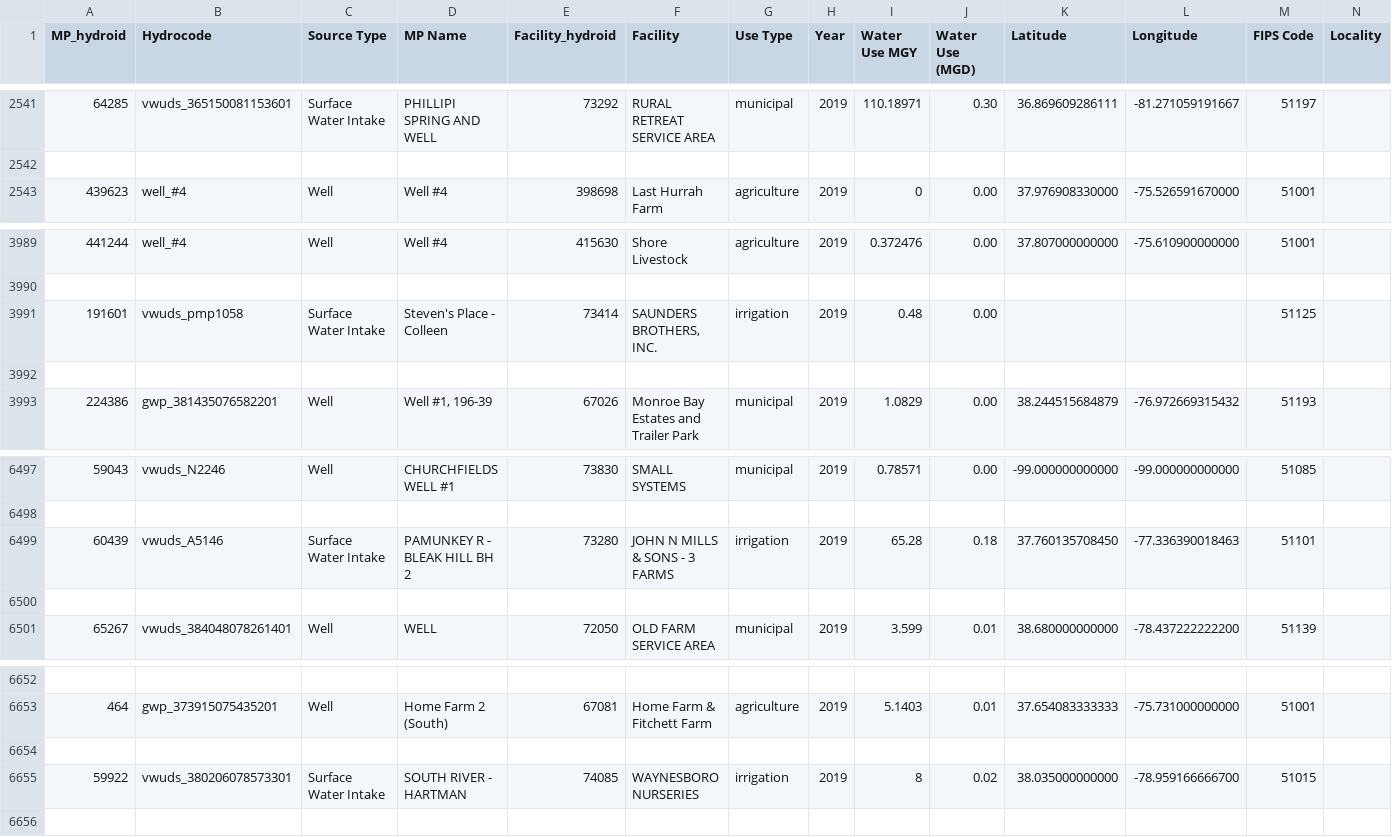
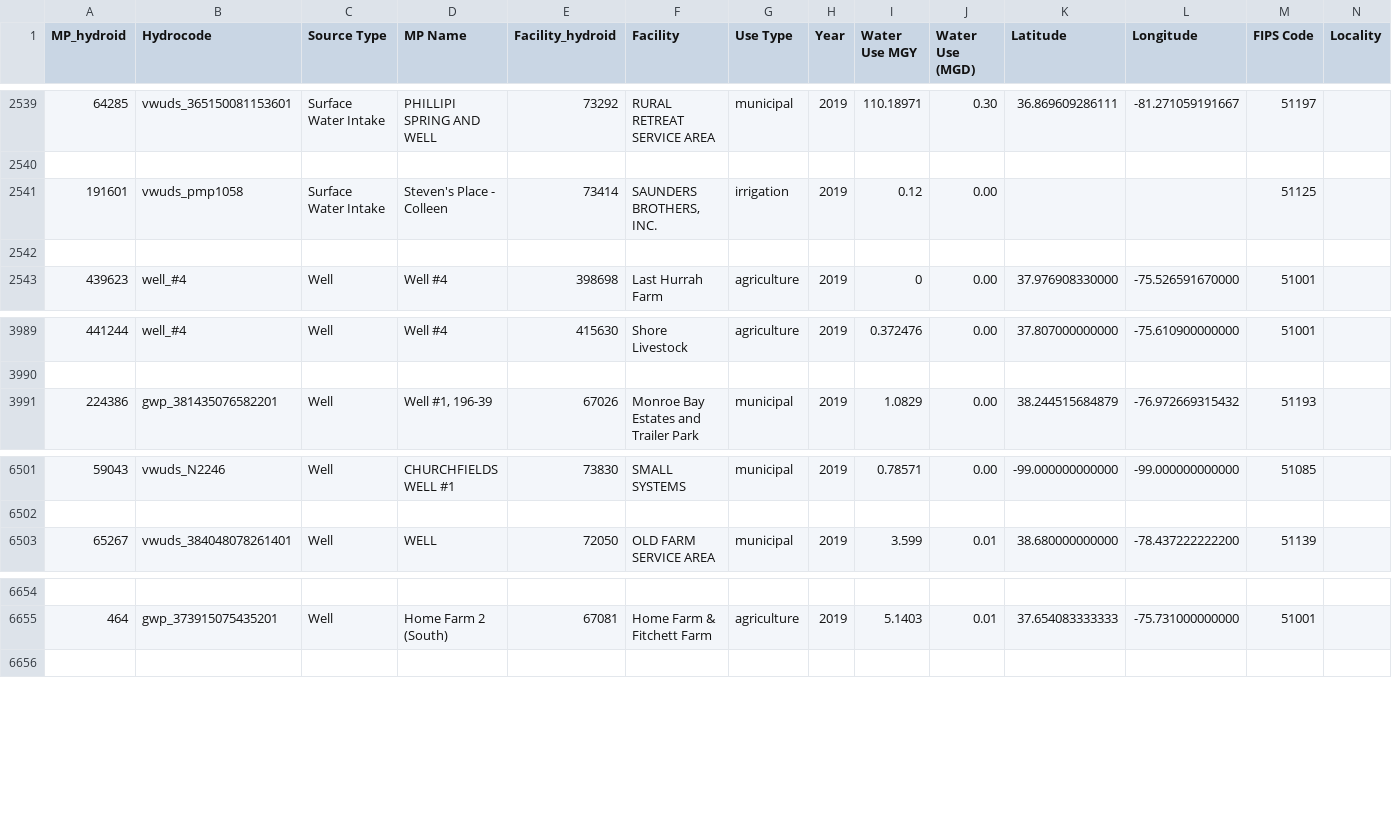
Before and after one commit to HARPgroup/USGS_Consumptive_Use, a CSV file: wd_mgy_export.csv, drawn as a sheet; only a part is shown, gaps mark what is left out; removed rows and columns are numbered as before the commit, all else as after; the diff covers the shown part only; the diff names each change by its address in the sheet, - before the commit and + after, or states it on an @@ line.

```diff
--- a/wd_mgy_export.csv
+++ b/wd_mgy_export.csv
+row 2541: 191601 | vwuds_pmp1058 | Surface Water Intake | Steven's Place - Colleen | 73414 | SAUNDERS BROTHERS, INC. | irrigation | 2019 | 0.12 | 0.00 |  |  | 51125
+row 2542: (empty)
-row 3991: 191601 | vwuds_pmp1058 | Surface Water Intake | Steven's Place - Colleen | 73414 | SAUNDERS BROTHERS, INC. | irrigation | 2019 | 0.48 | 0.00 |  |  | 51125
-row 3992: (empty)
-row 6499: 60439 | vwuds_A5146 | Surface Water Intake | PAMUNKEY R - BLEAK HILL BH 2 | 73280 | JOHN N MILLS & SONS - 3 FARMS | irrigation | 2019 | 65.28 | 0.18 | 37.760135708450 | -77.336390018463 | 51101
-row 6500: (empty)
-row 6654: (empty)
-row 6655: 59922 | vwuds_380206078573301 | Surface Water Intake | SOUTH RIVER - HARTMAN | 74085 | WAYNESBORO NURSERIES | irrigation | 2019 | 8 | 0.02 | 38.035000000000 | -78.959166666700 | 51015
```
Also changed, not shown: 12 added rows and 8 removed rows elsewhere in this file, 1 other file.
